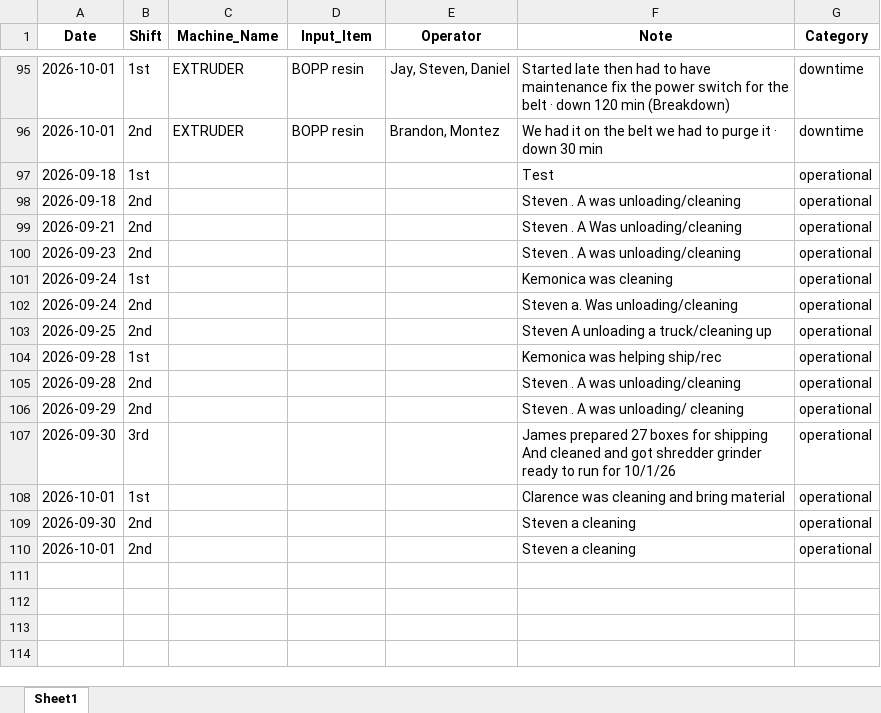
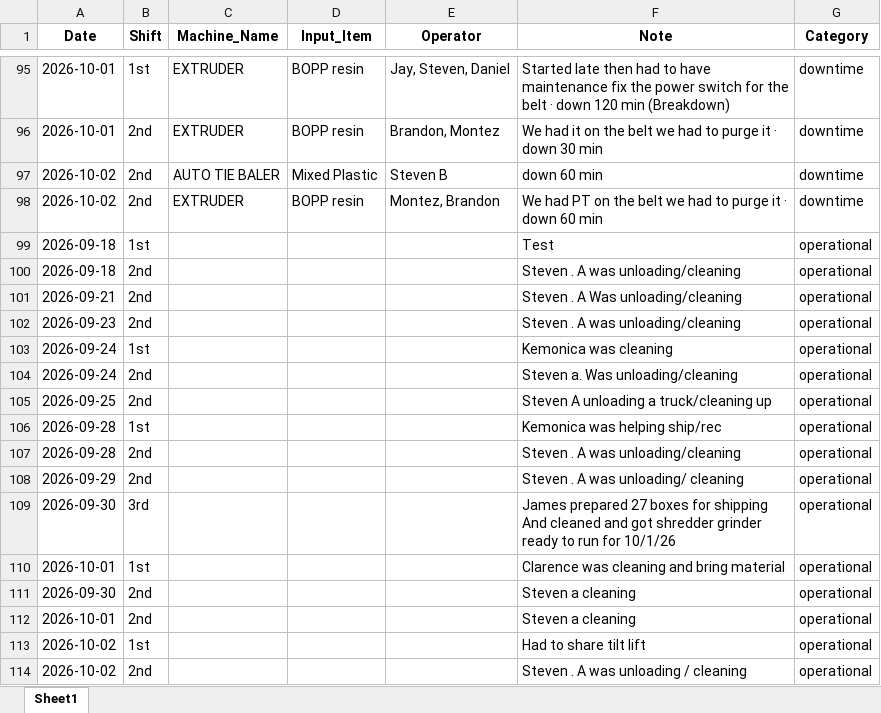
Before and after one commit to zabdulla/walton_production, an Excel workbook: data/aggregated_notes.xlsx, sheet Sheet1, drawn as a sheet; only a part is shown, gaps mark what is left out; values as stored, in another font and other column widths than the file's, no borders; the diff names each change by its address in the sheet, - before the commit and + after, or states it on an @@ line.

```diff
--- a/data/aggregated_notes.xlsx (sheet Sheet1)
+++ b/data/aggregated_notes.xlsx (sheet Sheet1)
+row 97: 2026-10-02 | 2nd | AUTO TIE BALER | Mixed Plastic | Steven B | down 60 min | downtime
+row 98: 2026-10-02 | 2nd | EXTRUDER | BOPP resin | Montez, Brandon | We had PT on the belt we had to purge it · down 60 min | downtime
+row 113: 2026-10-02 | 1st |  |  |  | Had to share tilt lift | operational
+row 114: 2026-10-02 | 2nd |  |  |  | Steven . A was unloading / cleaning | operational
```
Also changed, not shown: data/aggregated_daily_data.xlsx, 4 other files.
